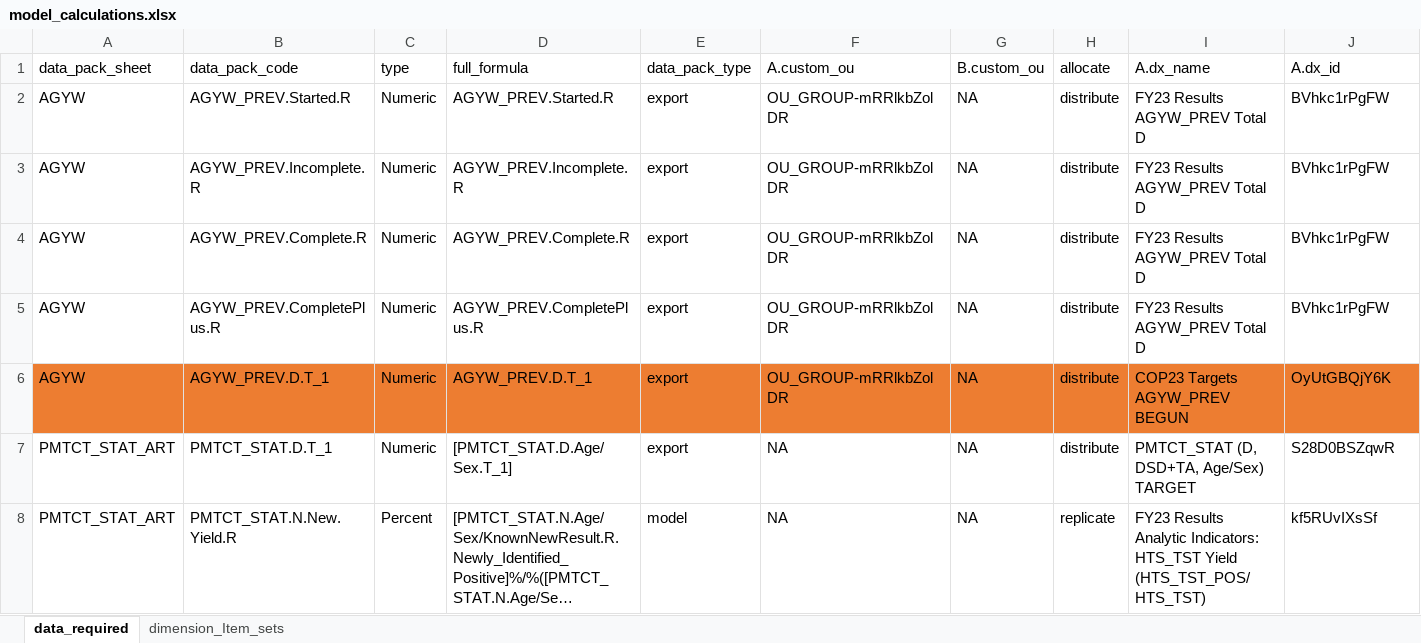
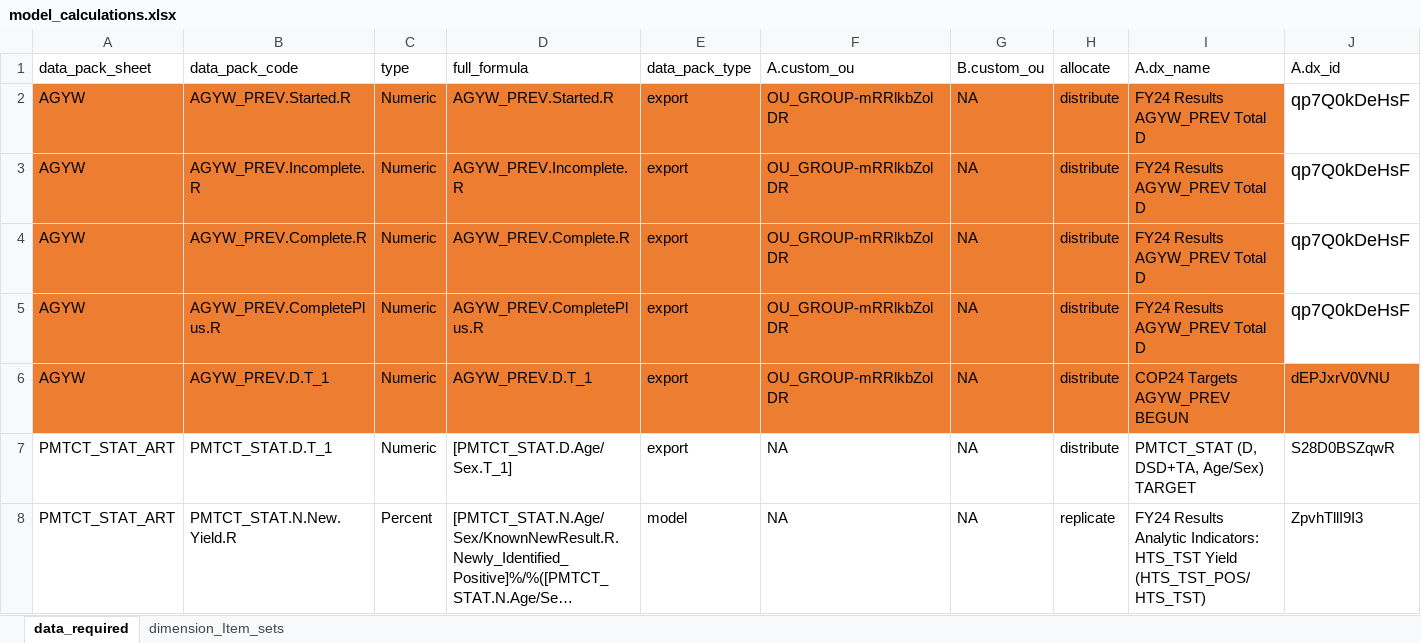
Before and after one commit to pepfar-datim/data-pack-commons, an Excel workbook: data-raw/model_calculations/model_calculations.xlsx, sheet data_required, drawn as a sheet; only a part is shown; long unchanged cells end in …; values as stored, in another font and other column widths than the file's, no borders; the diff covers the shown part only; the diff names each change by its address in the sheet, - before the commit and + after, or states it on an @@ line.

```diff
--- a/data-raw/model_calculations/model_calculations.xlsx (sheet data_required)
+++ b/data-raw/model_calculations/model_calculations.xlsx (sheet data_required)
-A2:I5 fill: none
+A2:I5 fill: #ED7D31
-I2:I5: FY23 Results AGYW_PREV Total D
+I2:I5: FY24 Results AGYW_PREV Total D
-J2:J5: BVhkc1rPgFW
+J2:J5: qp7Q0kDeHsF
@@ J2:J5 text size: larger @@
-I6: COP23 Targets AGYW_PREV BEGUN
+I6: COP24 Targets AGYW_PREV BEGUN
-J6: OyUtGBQjY6K
+J6: dEPJxrV0VNU
-I8: FY23 Results Analytic…
+I8: FY24 Results Analytic…
-J8: kf5RUvIXsSf
+J8: ZpvhTllI9I3
```
Also changed, not shown: 82 edited cells and cell formats elsewhere in this sheet, 3 other files.
